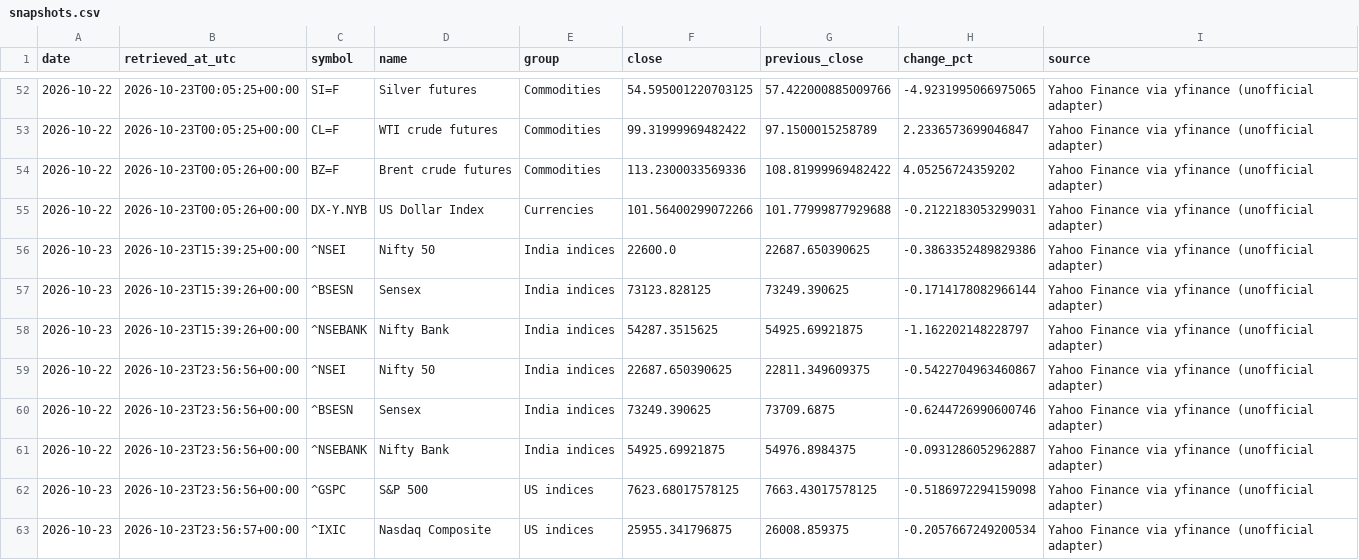
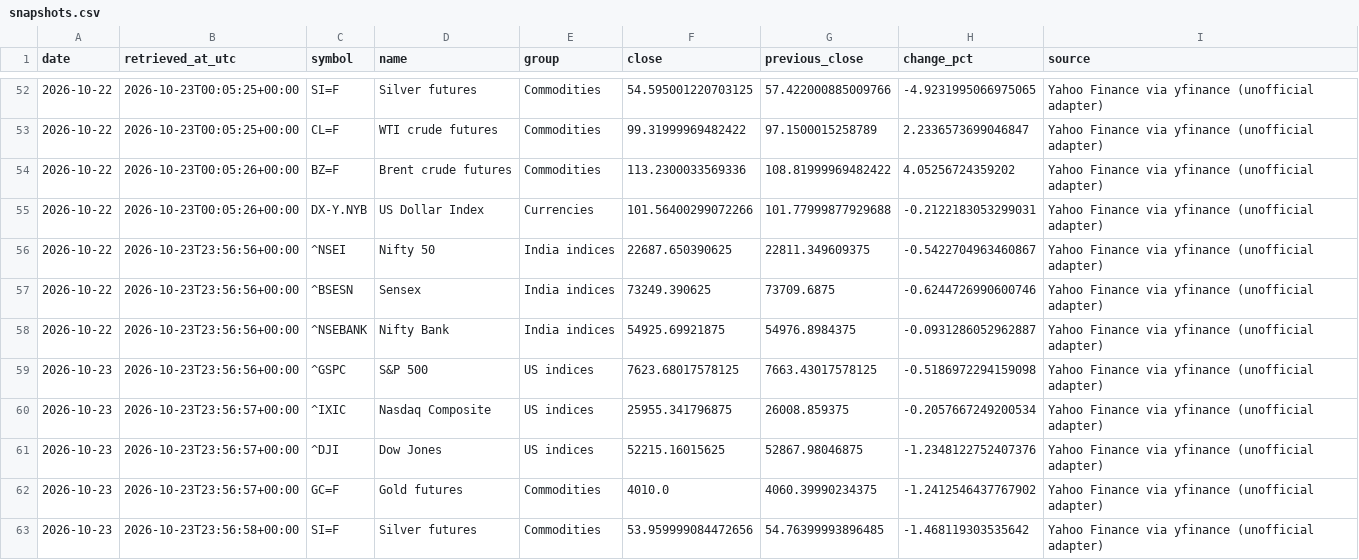
Before and after one commit to vedanshmishra001/market-update, a CSV file: data/snapshots.csv, drawn as a sheet; only a part is shown, gaps mark what is left out; the shorter side is filled out with more unchanged rows; the diff covers the shown part only.

```diff
--- a/data/snapshots.csv
+++ b/data/snapshots.csv
@@ -55,5 +55,2 @@ date,retrieved_at_utc,symbol,name,group,close,previous_close,change_pct,source
 2026-10-22,2026-10-23T00:05:26+00:00,DX-Y.NYB,US Dollar Index,Currencies,101.56400299072266,101.77999877929688,-0.2122183053299031,Yahoo Finance via yfinance (unofficial adapter)
-2026-10-23,2026-10-23T15:39:25+00:00,^NSEI,Nifty 50,India indices,22600.0,22687.650390625,-0.3863352489829386,Yahoo Finance via yfinance (unofficial adapter)
-2026-10-23,2026-10-23T15:39:26+00:00,^BSESN,Sensex,India indices,73123.828125,73249.390625,-0.1714178082966144,Yahoo Finance via yfinance (unofficial adapter)
-2026-10-23,2026-10-23T15:39:26+00:00,^NSEBANK,Nifty Bank,India indices,54287.3515625,54925.69921875,-1.162202148228797,Yahoo Finance via yfinance (unofficial adapter)
 2026-10-22,2026-10-23T23:56:56+00:00,^NSEI,Nifty 50,India indices,22687.650390625,22811.349609375,-0.5422704963460867,Yahoo Finance via yfinance (unofficial adapter)
```
Also changed, not shown: 4 added rows and 29 edited cells elsewhere in this file, 2 other files.
